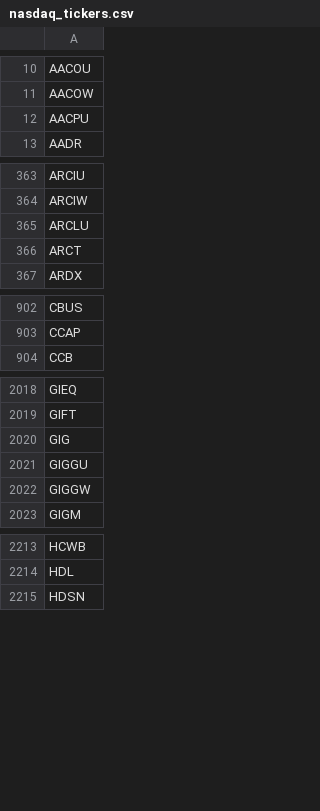
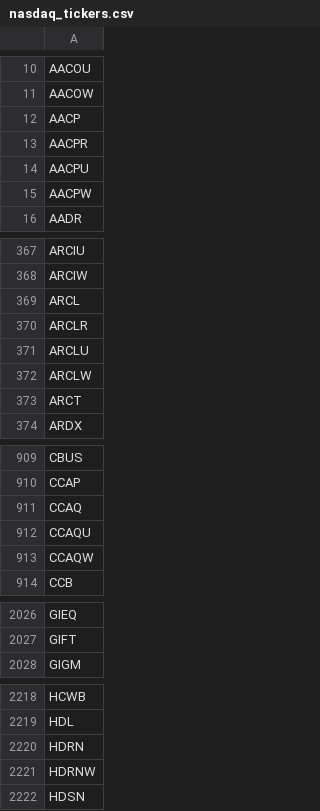
Before and after one commit to lsm914/finance, a CSV file: data/nasdaq_tickers.csv, drawn as a sheet; only a part is shown, gaps mark what is left out; the diff covers the shown part only.

```diff
--- a/data/nasdaq_tickers.csv
+++ b/data/nasdaq_tickers.csv
@@ -11,3 +11,6 @@ AACOU
 AACOW
+AACP
+AACPR
 AACPU
+AACPW
 AADR
@@ -364,3 +368,6 @@ ARCIU
 ARCIW
+ARCL
+ARCLR
 ARCLU
+ARCLW
 ARCT
@@ -903,2 +910,5 @@ CBUS
 CCAP
+CCAQ
+CCAQU
+CCAQW
 CCB
@@ -2019,5 +2027,2 @@ GIEQ
 GIFT
-GIG
-GIGGU
-GIGGW
 GIGM
@@ -2214,2 +2219,4 @@ HCWB
 HDL
+HDRN
+HDRNW
 HDSN
```
Also changed, not shown: 16 added rows, 15 removed rows and 1 edited cell elsewhere in this file.
